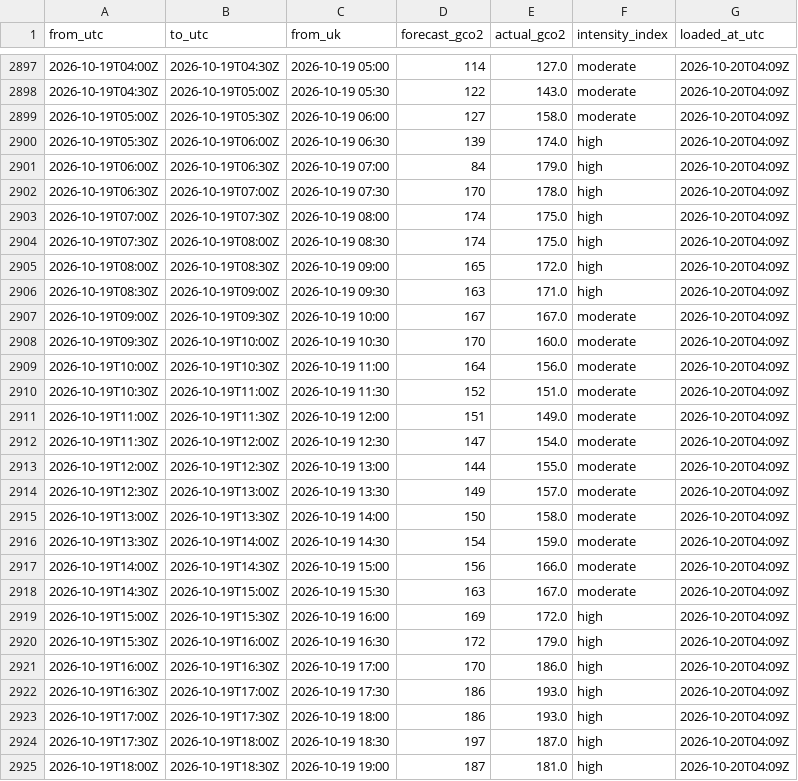
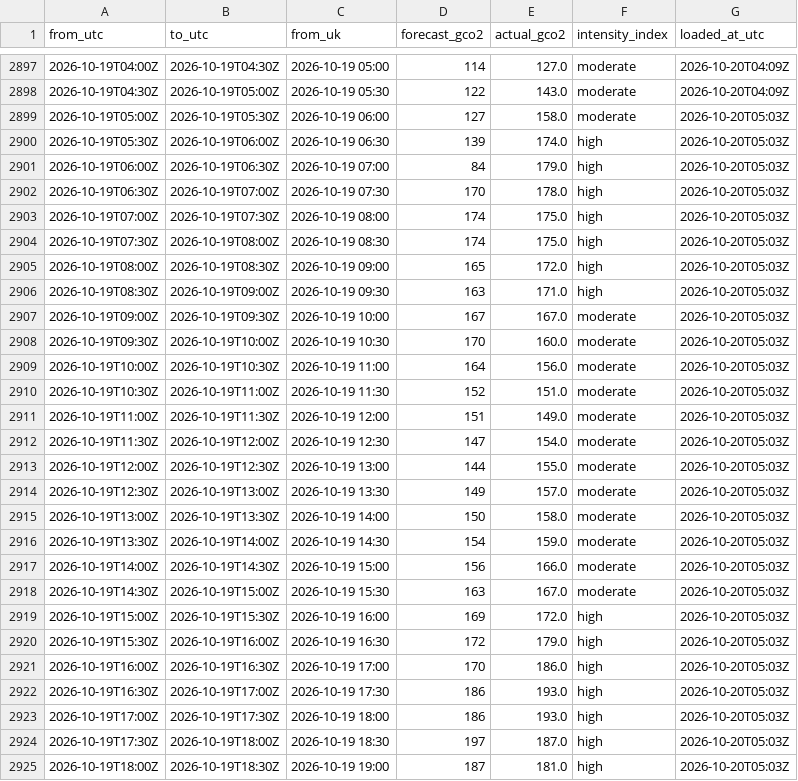
Before and after one commit to raphaliyarohit-collab/uk-grid-carbon, a CSV file: data/national_intensity.csv, drawn as a sheet; only a part is shown, gaps mark what is left out; the diff covers the shown part only.

```diff
--- a/data/national_intensity.csv
+++ b/data/national_intensity.csv
@@ -2898,28 +2898,28 @@ from_utc,to_utc,from_uk,forecast_gco2,actual_gco2,intensity_index,loaded_at_utc
 2026-10-19T04:30Z,2026-10-19T05:00Z,2026-10-19 05:30,122,143.0,moderate,2026-10-20T04:09Z
-2026-10-19T05:00Z,2026-10-19T05:30Z,2026-10-19 06:00,127,158.0,moderate,2026-10-20T04:09Z
-2026-10-19T05:30Z,2026-10-19T06:00Z,2026-10-19 06:30,139,174.0,high,2026-10-20T04:09Z
-2026-10-19T06:00Z,2026-10-19T06:30Z,2026-10-19 07:00,84,179.0,high,2026-10-20T04:09Z
-2026-10-19T06:30Z,2026-10-19T07:00Z,2026-10-19 07:30,170,178.0,high,2026-10-20T04:09Z
-2026-10-19T07:00Z,2026-10-19T07:30Z,2026-10-19 08:00,174,175.0,high,2026-10-20T04:09Z
-2026-10-19T07:30Z,2026-10-19T08:00Z,2026-10-19 08:30,174,175.0,high,2026-10-20T04:09Z
-2026-10-19T08:00Z,2026-10-19T08:30Z,2026-10-19 09:00,165,172.0,high,2026-10-20T04:09Z
-2026-10-19T08:30Z,2026-10-19T09:00Z,2026-10-19 09:30,163,171.0,high,2026-10-20T04:09Z
-2026-10-19T09:00Z,2026-10-19T09:30Z,2026-10-19 10:00,167,167.0,moderate,2026-10-20T04:09Z
-2026-10-19T09:30Z,2026-10-19T10:00Z,2026-10-19 10:30,170,160.0,moderate,2026-10-20T04:09Z
-2026-10-19T10:00Z,2026-10-19T10:30Z,2026-10-19 11:00,164,156.0,moderate,2026-10-20T04:09Z
-2026-10-19T10:30Z,2026-10-19T11:00Z,2026-10-19 11:30,152,151.0,moderate,2026-10-20T04:09Z
-2026-10-19T11:00Z,2026-10-19T11:30Z,2026-10-19 12:00,151,149.0,moderate,2026-10-20T04:09Z
-2026-10-19T11:30Z,2026-10-19T12:00Z,2026-10-19 12:30,147,154.0,moderate,2026-10-20T04:09Z
-2026-10-19T12:00Z,2026-10-19T12:30Z,2026-10-19 13:00,144,155.0,moderate,2026-10-20T04:09Z
-2026-10-19T12:30Z,2026-10-19T13:00Z,2026-10-19 13:30,149,157.0,moderate,2026-10-20T04:09Z
-2026-10-19T13:00Z,2026-10-19T13:30Z,2026-10-19 14:00,150,158.0,moderate,2026-10-20T04:09Z
-2026-10-19T13:30Z,2026-10-19T14:00Z,2026-10-19 14:30,154,159.0,moderate,2026-10-20T04:09Z
-2026-10-19T14:00Z,2026-10-19T14:30Z,2026-10-19 15:00,156,166.0,moderate,2026-10-20T04:09Z
-2026-10-19T14:30Z,2026-10-19T15:00Z,2026-10-19 15:30,163,167.0,moderate,2026-10-20T04:09Z
-2026-10-19T15:00Z,2026-10-19T15:30Z,2026-10-19 16:00,169,172.0,high,2026-10-20T04:09Z
-2026-10-19T15:30Z,2026-10-19T16:00Z,2026-10-19 16:30,172,179.0,high,2026-10-20T04:09Z
-2026-10-19T16:00Z,2026-10-19T16:30Z,2026-10-19 17:00,170,186.0,high,2026-10-20T04:09Z
-2026-10-19T16:30Z,2026-10-19T17:00Z,2026-10-19 17:30,186,193.0,high,2026-10-20T04:09Z
-2026-10-19T17:00Z,2026-10-19T17:30Z,2026-10-19 18:00,186,193.0,high,2026-10-20T04:09Z
-2026-10-19T17:30Z,2026-10-19T18:00Z,2026-10-19 18:30,197,187.0,high,2026-10-20T04:09Z
-2026-10-19T18:00Z,2026-10-19T18:30Z,2026-10-19 19:00,187,181.0,high,2026-10-20T04:09Z
+2026-10-19T05:00Z,2026-10-19T05:30Z,2026-10-19 06:00,127,158.0,moderate,2026-10-20T05:03Z
+2026-10-19T05:30Z,2026-10-19T06:00Z,2026-10-19 06:30,139,174.0,high,2026-10-20T05:03Z
+2026-10-19T06:00Z,2026-10-19T06:30Z,2026-10-19 07:00,84,179.0,high,2026-10-20T05:03Z
+2026-10-19T06:30Z,2026-10-19T07:00Z,2026-10-19 07:30,170,178.0,high,2026-10-20T05:03Z
+2026-10-19T07:00Z,2026-10-19T07:30Z,2026-10-19 08:00,174,175.0,high,2026-10-20T05:03Z
+2026-10-19T07:30Z,2026-10-19T08:00Z,2026-10-19 08:30,174,175.0,high,2026-10-20T05:03Z
+2026-10-19T08:00Z,2026-10-19T08:30Z,2026-10-19 09:00,165,172.0,high,2026-10-20T05:03Z
+2026-10-19T08:30Z,2026-10-19T09:00Z,2026-10-19 09:30,163,171.0,high,2026-10-20T05:03Z
+2026-10-19T09:00Z,2026-10-19T09:30Z,2026-10-19 10:00,167,167.0,moderate,2026-10-20T05:03Z
+2026-10-19T09:30Z,2026-10-19T10:00Z,2026-10-19 10:30,170,160.0,moderate,2026-10-20T05:03Z
+2026-10-19T10:00Z,2026-10-19T10:30Z,2026-10-19 11:00,164,156.0,moderate,2026-10-20T05:03Z
+2026-10-19T10:30Z,2026-10-19T11:00Z,2026-10-19 11:30,152,151.0,moderate,2026-10-20T05:03Z
+2026-10-19T11:00Z,2026-10-19T11:30Z,2026-10-19 12:00,151,149.0,moderate,2026-10-20T05:03Z
+2026-10-19T11:30Z,2026-10-19T12:00Z,2026-10-19 12:30,147,154.0,moderate,2026-10-20T05:03Z
+2026-10-19T12:00Z,2026-10-19T12:30Z,2026-10-19 13:00,144,155.0,moderate,2026-10-20T05:03Z
+2026-10-19T12:30Z,2026-10-19T13:00Z,2026-10-19 13:30,149,157.0,moderate,2026-10-20T05:03Z
+2026-10-19T13:00Z,2026-10-19T13:30Z,2026-10-19 14:00,150,158.0,moderate,2026-10-20T05:03Z
+2026-10-19T13:30Z,2026-10-19T14:00Z,2026-10-19 14:30,154,159.0,moderate,2026-10-20T05:03Z
+2026-10-19T14:00Z,2026-10-19T14:30Z,2026-10-19 15:00,156,166.0,moderate,2026-10-20T05:03Z
+2026-10-19T14:30Z,2026-10-19T15:00Z,2026-10-19 15:30,163,167.0,moderate,2026-10-20T05:03Z
+2026-10-19T15:00Z,2026-10-19T15:30Z,2026-10-19 16:00,169,172.0,high,2026-10-20T05:03Z
+2026-10-19T15:30Z,2026-10-19T16:00Z,2026-10-19 16:30,172,179.0,high,2026-10-20T05:03Z
+2026-10-19T16:00Z,2026-10-19T16:30Z,2026-10-19 17:00,170,186.0,high,2026-10-20T05:03Z
+2026-10-19T16:30Z,2026-10-19T17:00Z,2026-10-19 17:30,186,193.0,high,2026-10-20T05:03Z
+2026-10-19T17:00Z,2026-10-19T17:30Z,2026-10-19 18:00,186,193.0,high,2026-10-20T05:03Z
+2026-10-19T17:30Z,2026-10-19T18:00Z,2026-10-19 18:30,197,187.0,high,2026-10-20T05:03Z
+2026-10-19T18:00Z,2026-10-19T18:30Z,2026-10-19 19:00,187,181.0,high,2026-10-20T05:03Z
```
Also changed, not shown: 2 added rows and 21 edited cells elsewhere in this file, data/national_generation.csv, data/regional_forecast_48h.csv, 1 other file.
